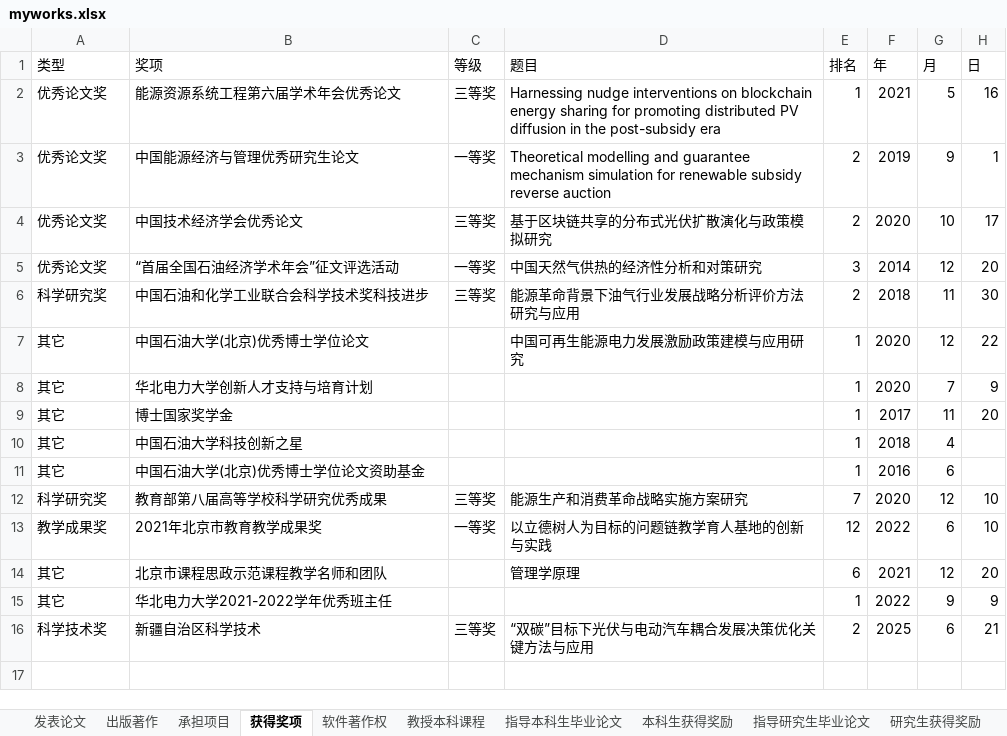
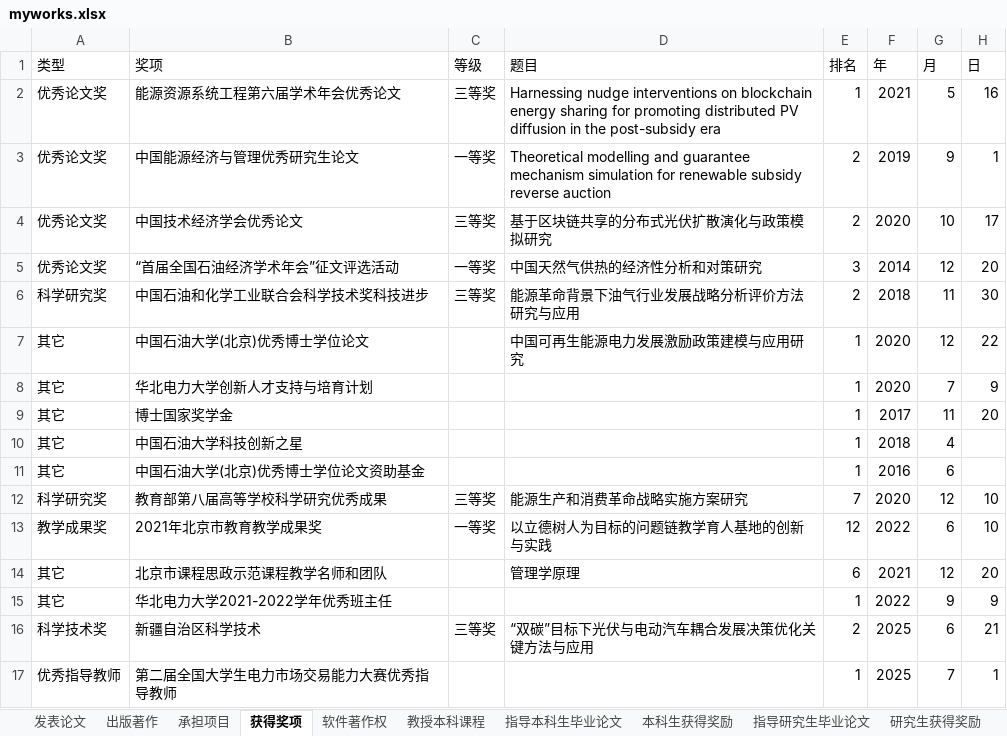
Before and after one commit to linyuantiaohe/CN-HET-Lab, an Excel workbook: myworks.xlsx, sheet 获得奖项, drawn as a sheet; values as stored, in another font and other column widths than the file's, no borders; the diff names each change by its address in the sheet, - before the commit and + after, or states it on an @@ line.

```diff
--- a/myworks.xlsx (sheet 获得奖项)
+++ b/myworks.xlsx (sheet 获得奖项)
+row 17: 优秀指导教师 | 第二届全国大学生电力市场交易能力大赛优秀指导教师 |  |  | 1 | 2025 | 7 | 1
```
Also changed, not shown: sheet 本科生获得奖励, 2 other files.
